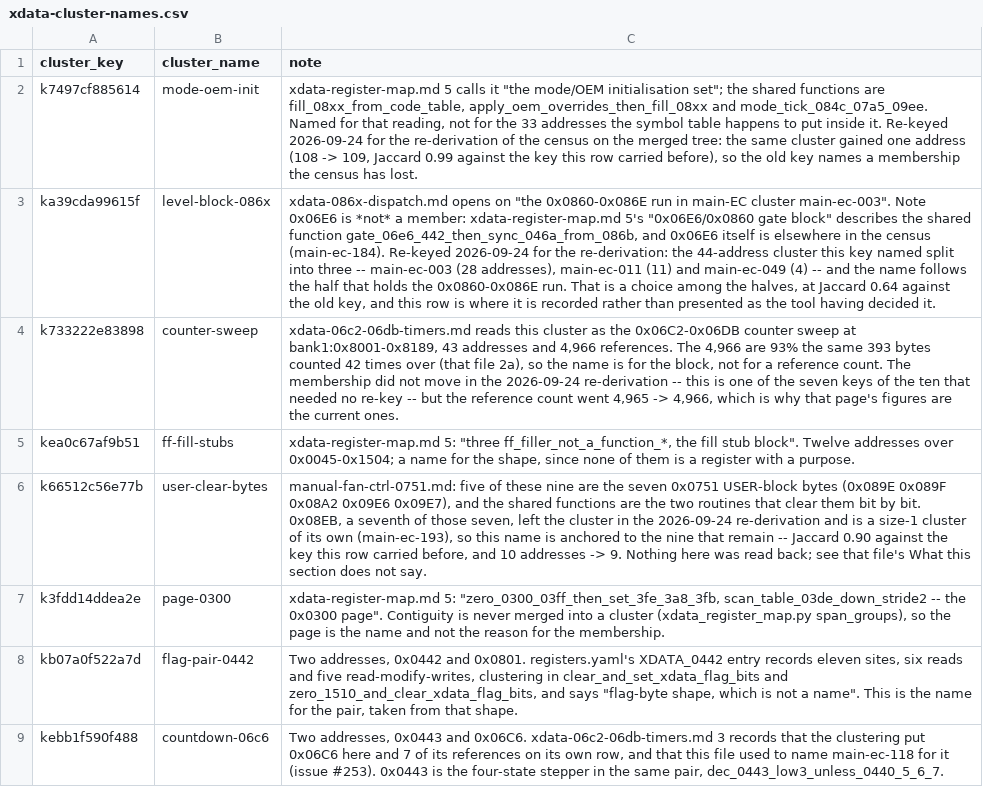
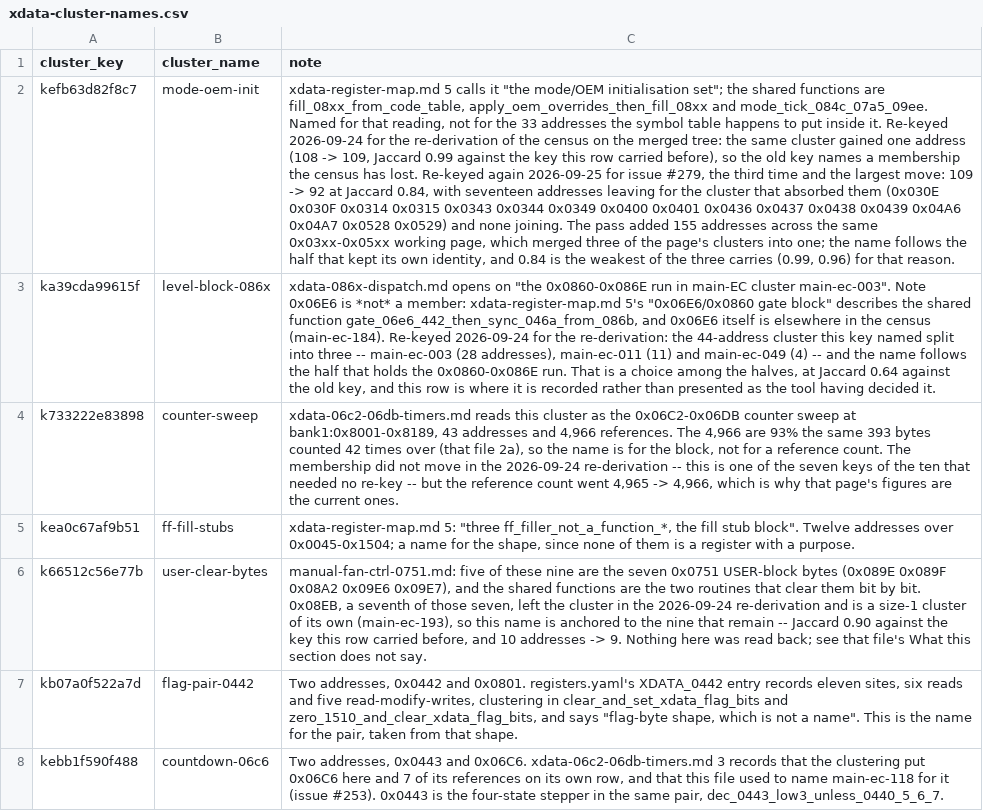
Before and after one commit to ElDavoo/tongfang-gm7mg7p-re, a CSV file: ec/annotations/xdata-cluster-names.csv, drawn as a sheet; only a part is shown; the diff names each change by its address in the sheet, - before the commit and + after, or states it on an @@ line.

```diff
--- a/ec/annotations/xdata-cluster-names.csv
+++ b/ec/annotations/xdata-cluster-names.csv
-A2 (cluster_key): k7497cf885614
+A2 (cluster_key): kefb63d82f8c7
-C2 (note): …has lost.
+C2 (note): …has lost. Re-keyed again 2026-09-25 for issue #279, the third time and the largest move: 109 -> 92 at Jaccard 0.84, with seventeen addresses leaving for the cluster that absorbed them (0x030E 0x030F 0x0314 0x0315 0x0343 0x0344 0x0349 0x0400 0x0401 0x0436 0x0437 0x0438 0x0439 0x04A6 0x04A7 0x0528 0x0529) and none joining. The pass added 155 addresses across the same 0x03xx-0x05xx working page, which merged three of the page's clusters into one; the name follows the half that kept its own identity, and 0.84 is the weakest of the three carries (0.99, 0.96) for that reason.
-row 7: k3fdd14ddea2e | page-0300 | xdata-register-map.md 5: "zero_0300_03ff_then_set_3fe_3a8_3fb, scan_table_03de_down_stride2 -- the 0x0300 page". Contiguity is never merged into a cluster (xdata_register_map.py span_groups), so the page is the name and not the reason for the membership.
```
Also changed, not shown: ec/annotations/ghidra-functions.csv, 19 other files.
